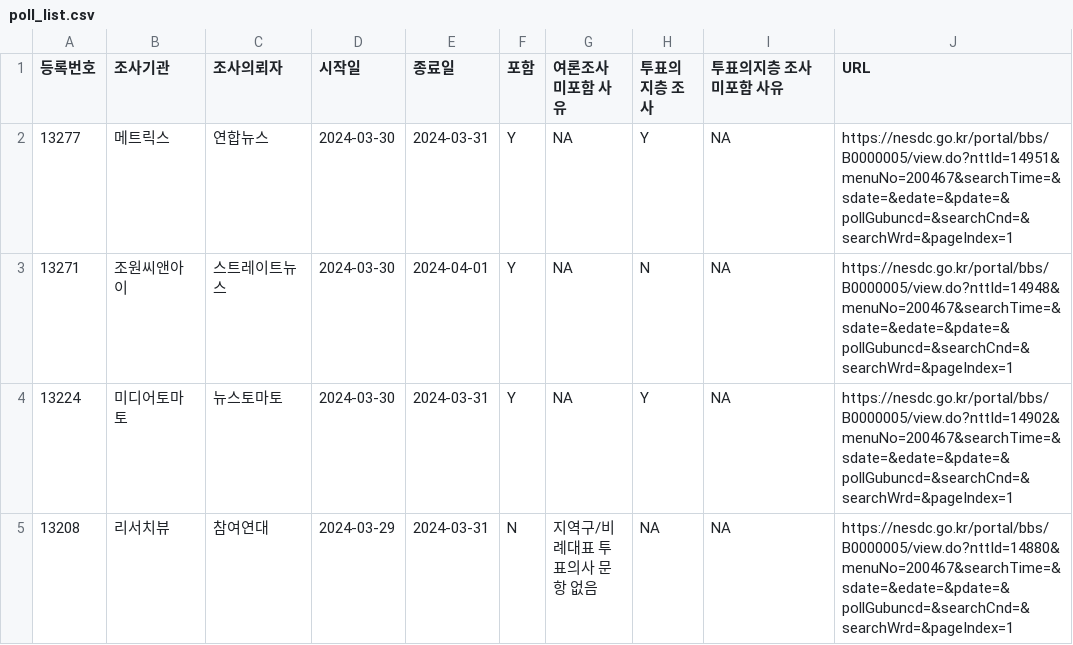
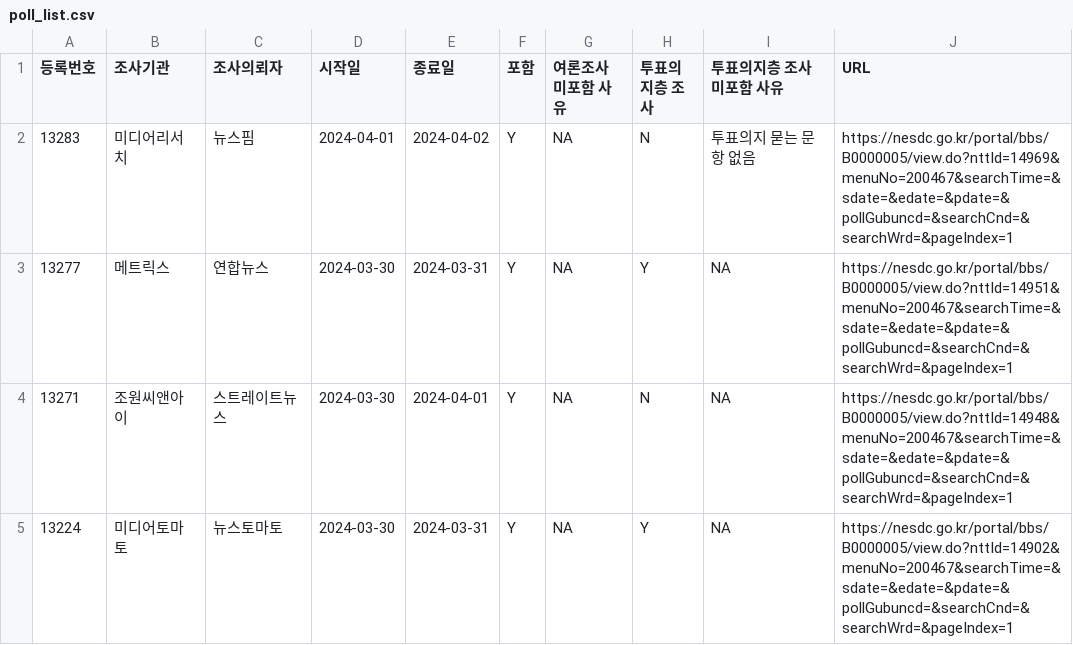
Before and after one commit to scholarsbookcase/naelection2024, a CSV file: poll_list.csv, drawn as a sheet; only a part is shown; the shorter side is filled out with more unchanged rows.

Commit message:
[04/04 update] New polls: News Pim (#13283)

```diff
--- a/poll_list.csv
+++ b/poll_list.csv
@@ -1,2 +1,3 @@
 "등록번호","조사기관","조사의뢰자","시작일","종료일","포함","여론조사 미포함 사유","투표의지층 조사","투표의지층 조사 미포함 사유","URL"
+13283,"미디어리서치","뉴스핌",2024-04-01,2024-04-02,"Y",NA,"N","투표의지 묻는 문항 없음","https://nesdc.go.kr/portal/bbs/B0000005/view.do?nttId=14969&menuNo=200467&searchTime=&sdate=&edate=&pdate=&pollGubuncd=&searchCnd=&searchWrd=&pageIndex=1"
 13277,"메트릭스","연합뉴스",2024-03-30,2024-03-31,"Y",NA,"Y",NA,"https://nesdc.go.kr/portal/bbs/B0000005/view.do?nttId=14951&menuNo=200467&searchTime=&sdate=&edate=&pdate=&pollGubuncd=&searchCnd=&searchWrd=&pageIndex=1"
```
Also changed, not shown: IncludedPollsByDate/all_PR_2024-04-02_D14.csv, IncludedPollsByDate/all_PR_2024-04-03_D14.csv, 5 other files.
